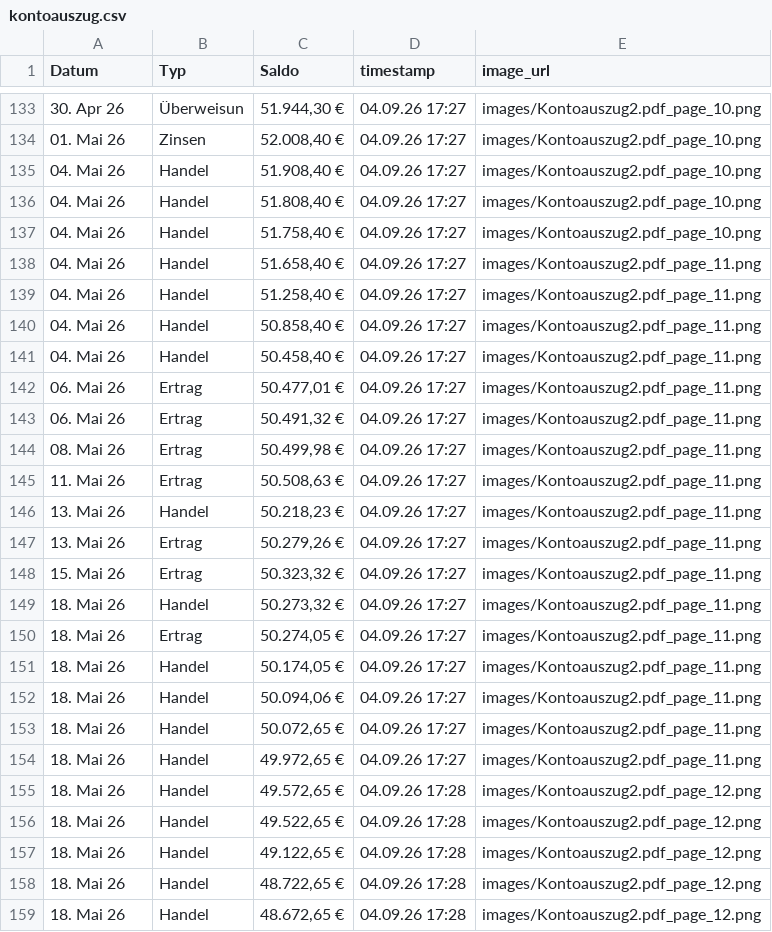
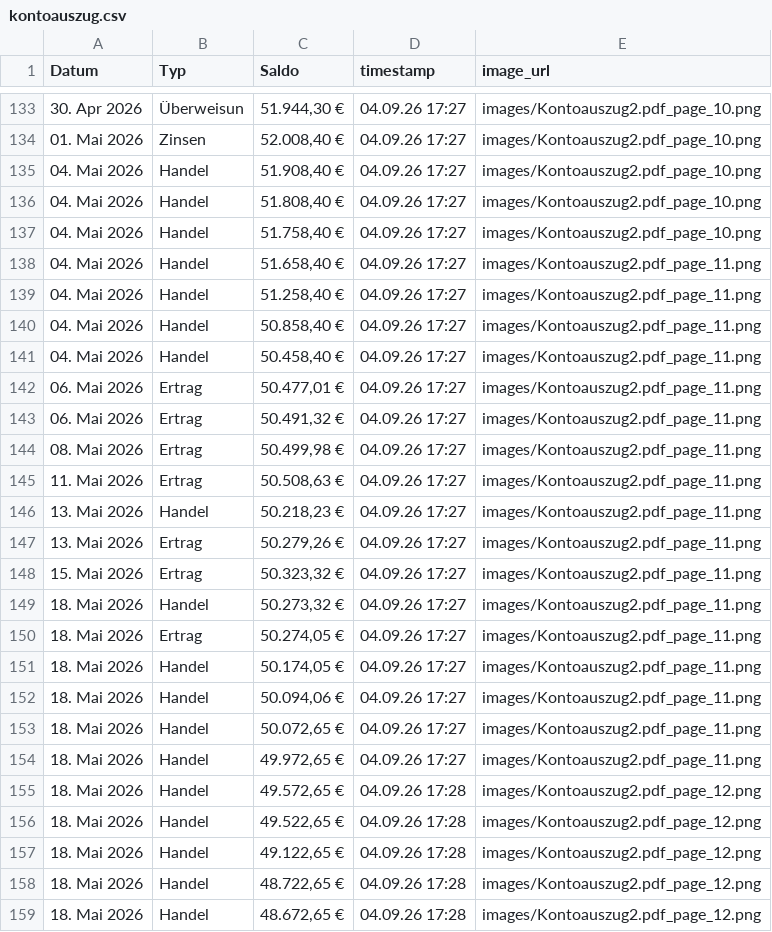
Before and after one commit to jWinman91/AI-Agent-OCR, a CSV file: evaluation/ground_truth/kontoauszug.csv, drawn as a sheet; only a part is shown, gaps mark what is left out; the diff covers the shown part only.

```diff
--- a/evaluation/ground_truth/kontoauszug.csv
+++ b/evaluation/ground_truth/kontoauszug.csv
@@ -133,27 +133,27 @@ Datum,Typ,Saldo,timestamp,image_url
-30. Apr 26,Überweisun,"51.944,30 €",04.09.26 17:27,images/Kontoauszug2.pdf_page_10.png
-01. Mai 26,Zinsen,"52.008,40 €",04.09.26 17:27,images/Kontoauszug2.pdf_page_10.png
-04. Mai 26,Handel,"51.908,40 €",04.09.26 17:27,images/Kontoauszug2.pdf_page_10.png
-04. Mai 26,Handel,"51.808,40 €",04.09.26 17:27,images/Kontoauszug2.pdf_page_10.png
-04. Mai 26,Handel,"51.758,40 €",04.09.26 17:27,images/Kontoauszug2.pdf_page_10.png
-04. Mai 26,Handel,"51.658,40 €",04.09.26 17:27,images/Kontoauszug2.pdf_page_11.png
-04. Mai 26,Handel,"51.258,40 €",04.09.26 17:27,images/Kontoauszug2.pdf_page_11.png
-04. Mai 26,Handel,"50.858,40 €",04.09.26 17:27,images/Kontoauszug2.pdf_page_11.png
-04. Mai 26,Handel,"50.458,40 €",04.09.26 17:27,images/Kontoauszug2.pdf_page_11.png
-06. Mai 26,Ertrag,"50.477,01 €",04.09.26 17:27,images/Kontoauszug2.pdf_page_11.png
-06. Mai 26,Ertrag,"50.491,32 €",04.09.26 17:27,images/Kontoauszug2.pdf_page_11.png
-08. Mai 26,Ertrag,"50.499,98 €",04.09.26 17:27,images/Kontoauszug2.pdf_page_11.png
-11. Mai 26,Ertrag,"50.508,63 €",04.09.26 17:27,images/Kontoauszug2.pdf_page_11.png
-13. Mai 26,Handel,"50.218,23 €",04.09.26 17:27,images/Kontoauszug2.pdf_page_11.png
-13. Mai 26,Ertrag,"50.279,26 €",04.09.26 17:27,images/Kontoauszug2.pdf_page_11.png
-15. Mai 26,Ertrag,"50.323,32 €",04.09.26 17:27,images/Kontoauszug2.pdf_page_11.png
-18. Mai 26,Handel,"50.273,32 €",04.09.26 17:27,images/Kontoauszug2.pdf_page_11.png
-18. Mai 26,Ertrag,"50.274,05 €",04.09.26 17:27,images/Kontoauszug2.pdf_page_11.png
-18. Mai 26,Handel,"50.174,05 €",04.09.26 17:27,images/Kontoauszug2.pdf_page_11.png
-18. Mai 26,Handel,"50.094,06 €",04.09.26 17:27,images/Kontoauszug2.pdf_page_11.png
-18. Mai 26,Handel,"50.072,65 €",04.09.26 17:27,images/Kontoauszug2.pdf_page_11.png
-18. Mai 26,Handel,"49.972,65 €",04.09.26 17:27,images/Kontoauszug2.pdf_page_11.png
-18. Mai 26,Handel,"49.572,65 €",04.09.26 17:28,images/Kontoauszug2.pdf_page_12.png
-18. Mai 26,Handel,"49.522,65 €",04.09.26 17:28,images/Kontoauszug2.pdf_page_12.png
-18. Mai 26,Handel,"49.122,65 €",04.09.26 17:28,images/Kontoauszug2.pdf_page_12.png
-18. Mai 26,Handel,"48.722,65 €",04.09.26 17:28,images/Kontoauszug2.pdf_page_12.png
-18. Mai 26,Handel,"48.672,65 €",04.09.26 17:28,images/Kontoauszug2.pdf_page_12.png
+30. Apr 2026,Überweisun,"51.944,30 €",04.09.26 17:27,images/Kontoauszug2.pdf_page_10.png
+01. Mai 2026,Zinsen,"52.008,40 €",04.09.26 17:27,images/Kontoauszug2.pdf_page_10.png
+04. Mai 2026,Handel,"51.908,40 €",04.09.26 17:27,images/Kontoauszug2.pdf_page_10.png
+04. Mai 2026,Handel,"51.808,40 €",04.09.26 17:27,images/Kontoauszug2.pdf_page_10.png
+04. Mai 2026,Handel,"51.758,40 €",04.09.26 17:27,images/Kontoauszug2.pdf_page_10.png
+04. Mai 2026,Handel,"51.658,40 €",04.09.26 17:27,images/Kontoauszug2.pdf_page_11.png
+04. Mai 2026,Handel,"51.258,40 €",04.09.26 17:27,images/Kontoauszug2.pdf_page_11.png
+04. Mai 2026,Handel,"50.858,40 €",04.09.26 17:27,images/Kontoauszug2.pdf_page_11.png
+04. Mai 2026,Handel,"50.458,40 €",04.09.26 17:27,images/Kontoauszug2.pdf_page_11.png
+06. Mai 2026,Ertrag,"50.477,01 €",04.09.26 17:27,images/Kontoauszug2.pdf_page_11.png
+06. Mai 2026,Ertrag,"50.491,32 €",04.09.26 17:27,images/Kontoauszug2.pdf_page_11.png
+08. Mai 2026,Ertrag,"50.499,98 €",04.09.26 17:27,images/Kontoauszug2.pdf_page_11.png
+11. Mai 2026,Ertrag,"50.508,63 €",04.09.26 17:27,images/Kontoauszug2.pdf_page_11.png
+13. Mai 2026,Handel,"50.218,23 €",04.09.26 17:27,images/Kontoauszug2.pdf_page_11.png
+13. Mai 2026,Ertrag,"50.279,26 €",04.09.26 17:27,images/Kontoauszug2.pdf_page_11.png
+15. Mai 2026,Ertrag,"50.323,32 €",04.09.26 17:27,images/Kontoauszug2.pdf_page_11.png
+18. Mai 2026,Handel,"50.273,32 €",04.09.26 17:27,images/Kontoauszug2.pdf_page_11.png
+18. Mai 2026,Ertrag,"50.274,05 €",04.09.26 17:27,images/Kontoauszug2.pdf_page_11.png
+18. Mai 2026,Handel,"50.174,05 €",04.09.26 17:27,images/Kontoauszug2.pdf_page_11.png
+18. Mai 2026,Handel,"50.094,06 €",04.09.26 17:27,images/Kontoauszug2.pdf_page_11.png
+18. Mai 2026,Handel,"50.072,65 €",04.09.26 17:27,images/Kontoauszug2.pdf_page_11.png
+18. Mai 2026,Handel,"49.972,65 €",04.09.26 17:27,images/Kontoauszug2.pdf_page_11.png
+18. Mai 2026,Handel,"49.572,65 €",04.09.26 17:28,images/Kontoauszug2.pdf_page_12.png
+18. Mai 2026,Handel,"49.522,65 €",04.09.26 17:28,images/Kontoauszug2.pdf_page_12.png
+18. Mai 2026,Handel,"49.122,65 €",04.09.26 17:28,images/Kontoauszug2.pdf_page_12.png
+18. Mai 2026,Handel,"48.722,65 €",04.09.26 17:28,images/Kontoauszug2.pdf_page_12.png
+18. Mai 2026,Handel,"48.672,65 €",04.09.26 17:28,images/Kontoauszug2.pdf_page_12.png
```
Also changed, not shown: 1 removed row and 170 edited cells elsewhere in this file.
